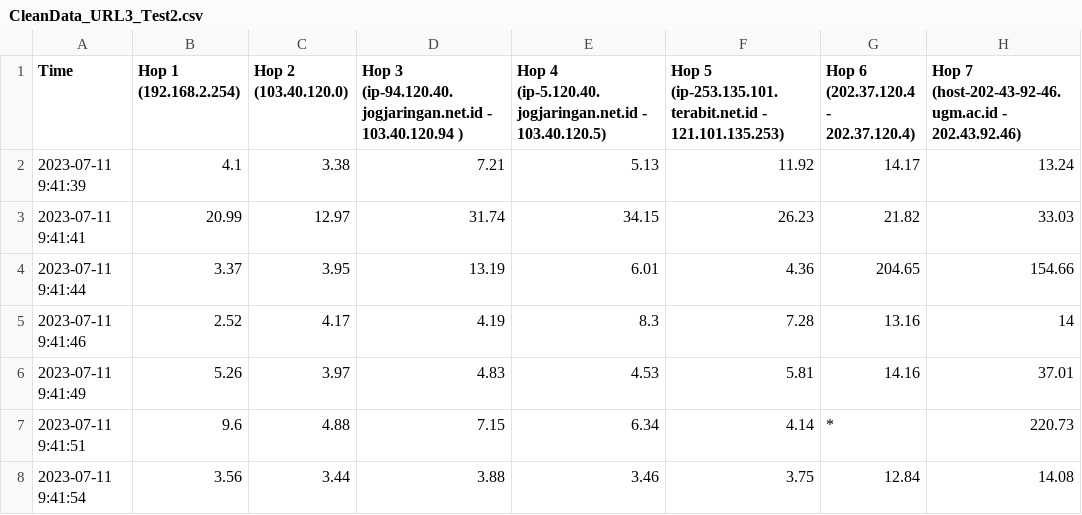
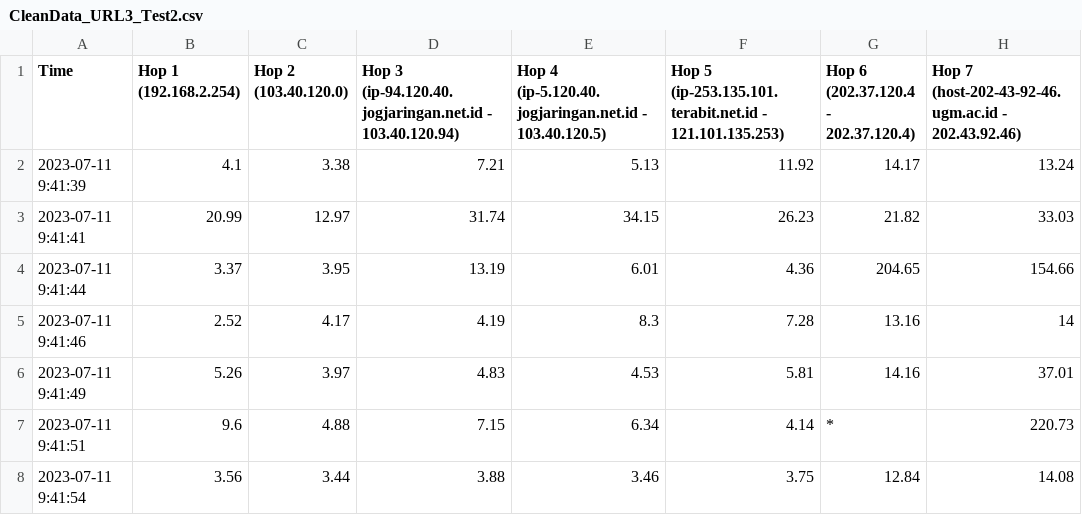
Before and after one commit to raisal21/Studi-Perbandingan-Performa-Jaringan-Fiber-Optik-dengan-Jaringan-Nirkabel-dalam-Konteks-Latensi, a CSV file: Data/Tempat2_ImajoDormitory/CleanData/CleanData_URL3_Test2.csv, drawn as a sheet; only a part is shown; the diff names each change by its address in the sheet, - before the commit and + after, or states it on an @@ line.

Commit message:
Update CleanData_URL3_Test2.csv

```diff
--- a/Data/Tempat2_ImajoDormitory/CleanData/CleanData_URL3_Test2.csv
+++ b/Data/Tempat2_ImajoDormitory/CleanData/CleanData_URL3_Test2.csv
-D1: …(ip-94.120.40.jogjaringan.net.id - 103.40.120.94 )
+D1: …(ip-94.120.40.jogjaringan.net.id - 103.40.120.94)
```
